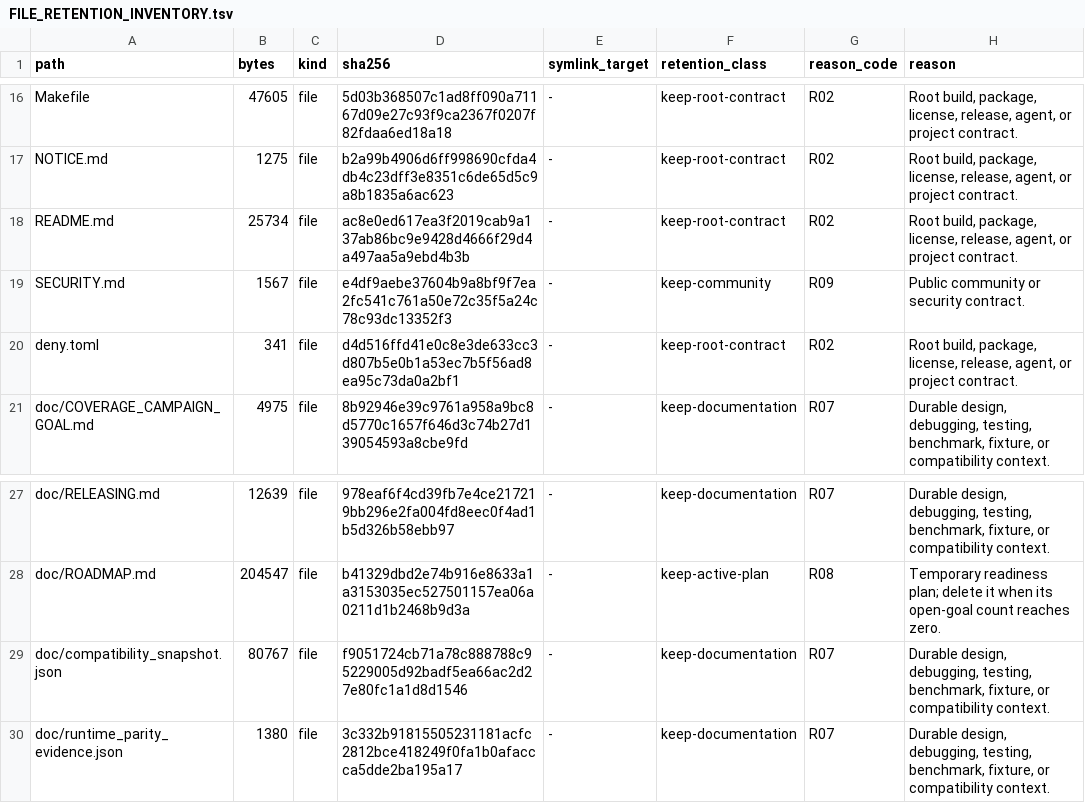
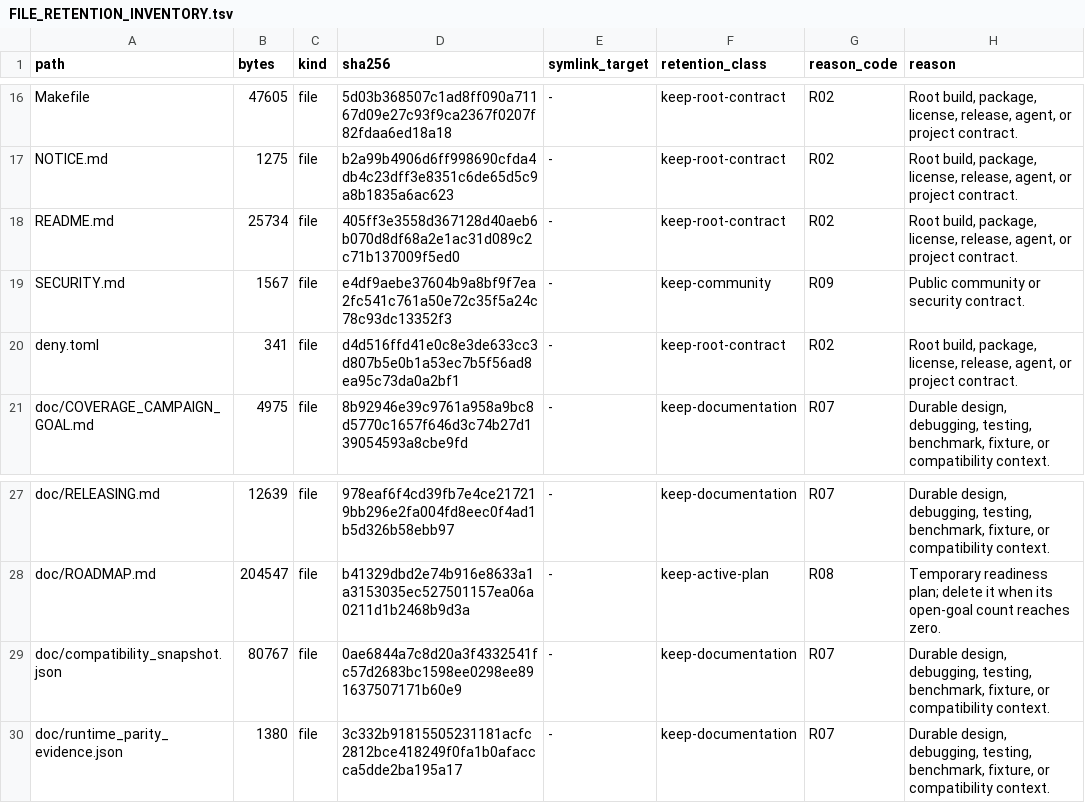
Before and after one commit to appunni-m/fontdone, a TSV file: doc/FILE_RETENTION_INVENTORY.tsv, drawn as a sheet; only a part is shown, gaps mark what is left out.

Commit message:
docs(release): sync current C contract scorecard
Refresh the release evidence after the generated C contract audit moved from 5/12 to 8/12 complete. Record 13,622/18,098 pinned-C runtime rows exact with 4,476 pending, alongside the matching compatibility snapshot and retention inventory. Runtime parity remains 20,355/20,355 compared with three documented safety-extension cases pending.

```diff
--- a/doc/FILE_RETENTION_INVENTORY.tsv
+++ b/doc/FILE_RETENTION_INVENTORY.tsv
@@ -17,3 +17,3 @@ Makefile	47605	file	5d03b368507c1ad8ff090a71167d09e27c93f9ca2367f0207f82fdaa6ed1
 NOTICE.md	1275	file	b2a99b4906d6ff998690cfda4db4c23dff3e8351c6de65d5c9a8b1835a6ac623	-	keep-root-contract	R02	Root build, package, license, release, agent, or project contract.
-README.md	25734	file	ac8e0ed617ea3f2019cab9a137ab86bc9e9428d4666f29d4a497aa5a9ebd4b3b	-	keep-root-contract	R02	Root build, package, license, release, agent, or project contract.
+README.md	25734	file	405ff3e3558d367128d40aeb6b070d8df68a2e1ac31d089c2c71b137009f5ed0	-	keep-root-contract	R02	Root build, package, license, release, agent, or project contract.
 SECURITY.md	1567	file	e4df9aebe37604b9a8bf9f7ea2fc541c761a50e72c35f5a24c78c93dc13352f3	-	keep-community	R09	Public community or security contract.
@@ -28,3 +28,3 @@ doc/RELEASING.md	12639	file	978eaf6f4cd39fb7e4ce217219bb296e2fa004fd8eec0f4ad1b5
 doc/ROADMAP.md	204547	file	b41329dbd2e74b916e8633a1a3153035ec527501157ea06a0211d1b2468b9d3a	-	keep-active-plan	R08	Temporary readiness plan; delete it when its open-goal count reaches zero.
-doc/compatibility_snapshot.json	80767	file	f9051724cb71a78c888788c95229005d92badf5ea66ac2d27e80fc1a1d8d1546	-	keep-documentation	R07	Durable design, debugging, testing, benchmark, fixture, or compatibility context.
+doc/compatibility_snapshot.json	80767	file	0ae6844a7c8d20a3f4332541fc57d2683bc1598ee0298ee891637507171b60e9	-	keep-documentation	R07	Durable design, debugging, testing, benchmark, fixture, or compatibility context.
 doc/runtime_parity_evidence.json	1380	file	3c332b91815505231181acfc2812bce418249f0fa1b0afaccca5dde2ba195a17	-	keep-documentation	R07	Durable design, debugging, testing, benchmark, fixture, or compatibility context.
```
Also changed, not shown: 2 other files.
